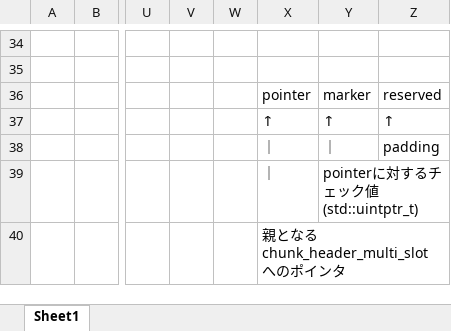
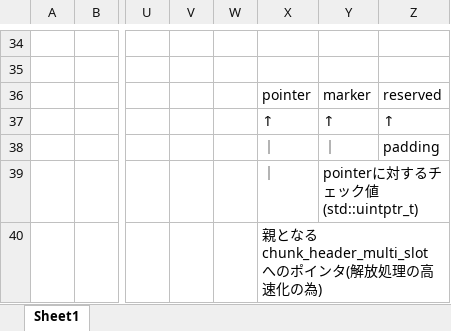
Before and after one commit to PFA03027/alpha_concurrent, an Excel workbook: Design_general_mem_alloc.xlsx, sheet Sheet1, drawn as a sheet; only a part is shown, gaps mark what is left out; values as stored, in another font and other column widths than the file's, no borders; charts and pictures not drawn; the diff names each change by its address in the sheet, - before the commit and + after, or states it on an @@ line.

```diff
--- a/Design_general_mem_alloc.xlsx (sheet Sheet1)
+++ b/Design_general_mem_alloc.xlsx (sheet Sheet1)
-X40: 親となる chunk_header_multi_slot へのポインタ
+X40: 親となる chunk_header_multi_slot へのポインタ(解放処理の高速化の為)
```
Also changed, not shown: charts or pictures, 2 other files.
